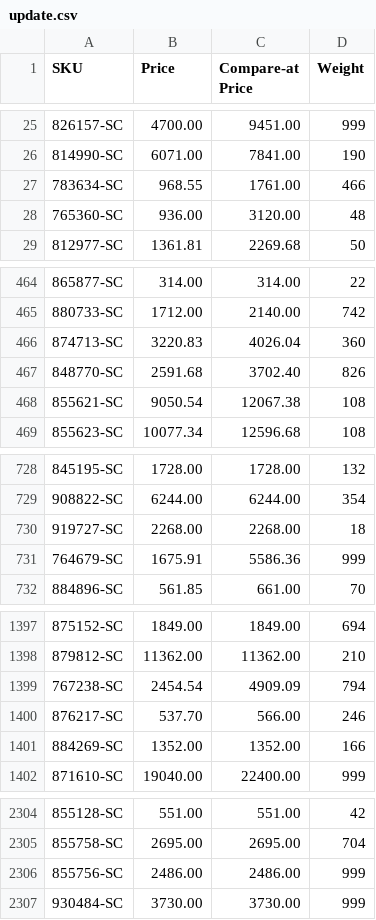
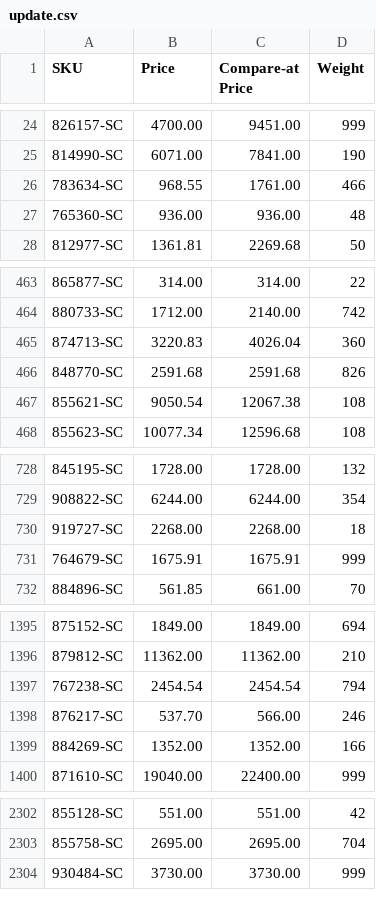
Before and after one commit to nosaj2783/cks-silverchef-sync, a CSV file: update.csv, drawn as a sheet; only a part is shown, gaps mark what is left out; removed rows and columns are numbered as before the commit, all else as after; the diff covers the shown part only; the diff names each change by its address in the sheet, - before the commit and + after, or states it on an @@ line.

```diff
--- a/update.csv
+++ b/update.csv
-C27 (Compare-at Price): 3120.00
+C27 (Compare-at Price): 936.00
-C466 (Compare-at Price): 3702.40
+C466 (Compare-at Price): 2591.68
-C731 (Compare-at Price): 5586.36
+C731 (Compare-at Price): 1675.91
-C1397 (Compare-at Price): 4909.09
+C1397 (Compare-at Price): 2454.54
-row 2306: 855756-SC | 2486.00 | 2486.00 | 999
```
Also changed, not shown: 5 added rows and 3 removed rows elsewhere in this file, archive.csv, 2 other files.
